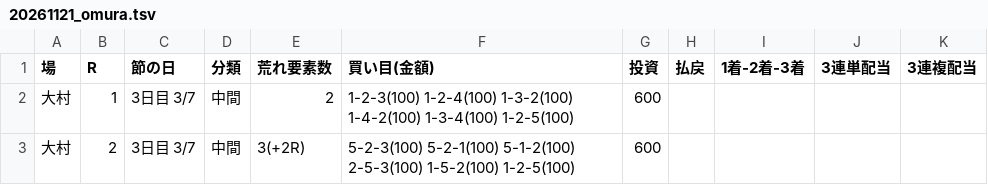
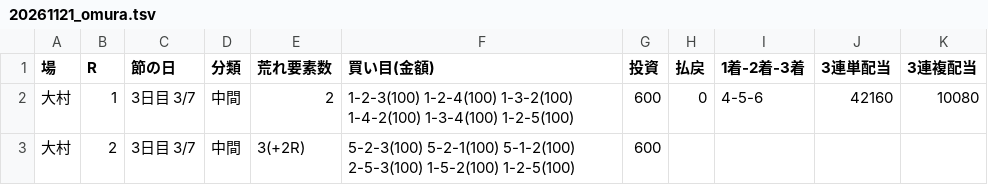
Before and after one commit to 777peipeipei-cmd/777reposi, a TSV file: notes/picks/20261121_omura.tsv, drawn as a sheet.

```diff
--- a/notes/picks/20261121_omura.tsv
+++ b/notes/picks/20261121_omura.tsv
@@ -1,3 +1,3 @@
 場	R	節の日	分類	荒れ要素数	買い目(金額)	投資	払戻	1着-2着-3着	3連単配当	3連複配当
-大村	1	3日目 3/7	中間	2	1-2-3(100) 1-2-4(100) 1-3-2(100) 1-4-2(100) 1-3-4(100) 1-2-5(100)	600				
+大村	1	3日目 3/7	中間	2	1-2-3(100) 1-2-4(100) 1-3-2(100) 1-4-2(100) 1-3-4(100) 1-2-5(100)	600	0	4-5-6	42160	10080
 大村	2	3日目 3/7	中間	3(+2R)	5-2-3(100) 5-2-1(100) 5-1-2(100) 2-5-3(100) 1-5-2(100) 1-2-5(100)	600				
```
